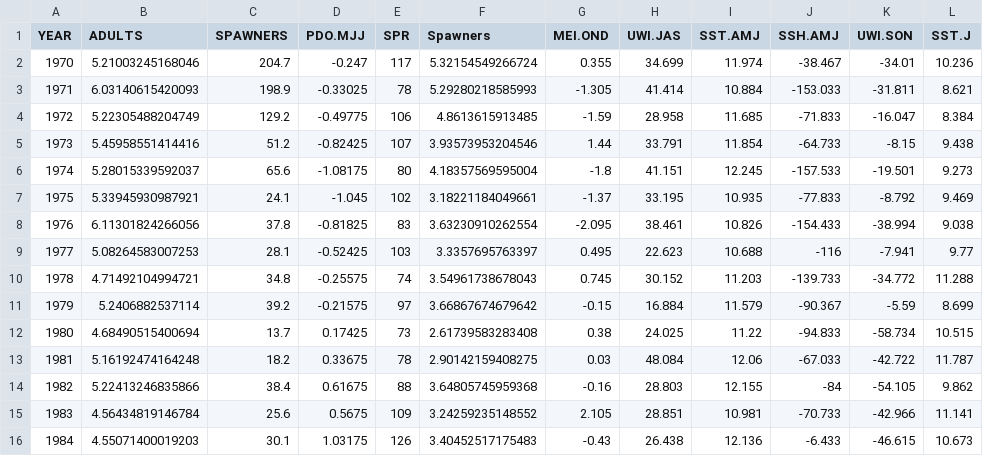
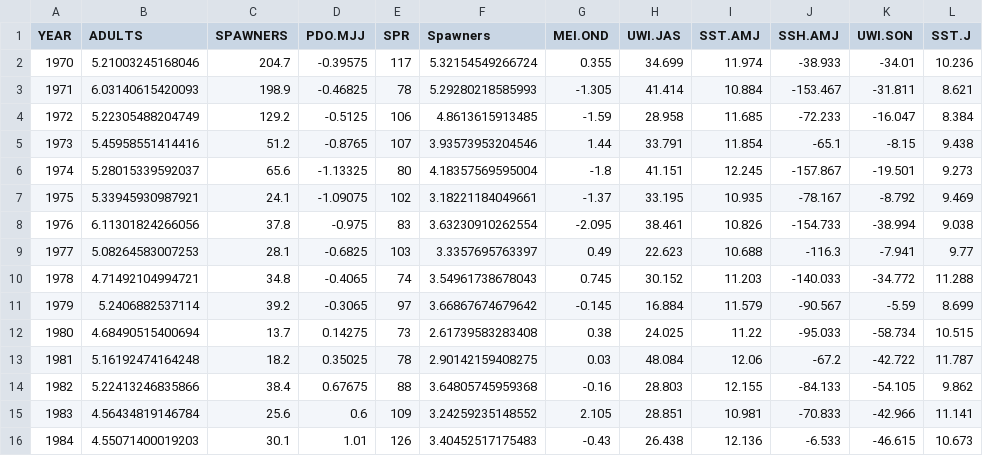
Before and after one commit to wdfw-fp/OPI-H-Forecast-Evaluation-2023, a CSV file: data/OCNR_Forecast_Summary.csv, drawn as a sheet; only a part is shown; the diff covers the shown part only.

Commit message:
added update OCN data

```diff
--- a/data/OCNR_Forecast_Summary.csv
+++ b/data/OCNR_Forecast_Summary.csv
@@ -1,16 +1,16 @@
 "YEAR","ADULTS","SPAWNERS","PDO.MJJ","SPR","Spawners","MEI.OND","UWI.JAS","SST.AMJ","SSH.AMJ","UWI.SON","SST.J"
-1970,5.21003245168046,204.7,-0.247,117,5.32154549266724,0.355,34.699,11.974,-38.467,-34.01,10.236
-1971,6.03140615420093,198.9,-0.33025,78,5.29280218585993,-1.305,41.414,10.884,-153.033,-31.811,8.621
-1972,5.22305488204749,129.2,-0.49775,106,4.8613615913485,-1.59,28.958,11.685,-71.833,-16.047,8.384
-1973,5.45958551414416,51.2,-0.82425,107,3.93573953204546,1.44,33.791,11.854,-64.733,-8.15,9.438
-1974,5.28015339592037,65.6,-1.08175,80,4.18357569595004,-1.8,41.151,12.245,-157.533,-19.501,9.273
-1975,5.33945930987921,24.1,-1.045,102,3.18221184049661,-1.37,33.195,10.935,-77.833,-8.792,9.469
-1976,6.11301824266056,37.8,-0.81825,83,3.63230910262554,-2.095,38.461,10.826,-154.433,-38.994,9.038
-1977,5.08264583007253,28.1,-0.52425,103,3.3357695763397,0.495,22.623,10.688,-116,-7.941,9.77
-1978,4.71492104994721,34.8,-0.25575,74,3.54961738678043,0.745,30.152,11.203,-139.733,-34.772,11.288
-1979,5.2406882537114,39.2,-0.21575,97,3.66867674679642,-0.15,16.884,11.579,-90.367,-5.59,8.699
-1980,4.68490515400694,13.7,0.17425,73,2.61739583283408,0.38,24.025,11.22,-94.833,-58.734,10.515
-1981,5.16192474164248,18.2,0.33675,78,2.90142159408275,0.03,48.084,12.06,-67.033,-42.722,11.787
-1982,5.22413246835866,38.4,0.61675,88,3.64805745959368,-0.16,28.803,12.155,-84,-54.105,9.862
-1983,4.56434819146784,25.6,0.5675,109,3.24259235148552,2.105,28.851,10.981,-70.733,-42.966,11.141
-1984,4.55071400019203,30.1,1.03175,126,3.40452517175483,-0.43,26.438,12.136,-6.433,-46.615,10.673
+1970,5.21003245168046,204.7,-0.39575,117,5.32154549266724,0.355,34.699,11.974,-38.933,-34.01,10.236
+1971,6.03140615420093,198.9,-0.46825,78,5.29280218585993,-1.305,41.414,10.884,-153.467,-31.811,8.621
+1972,5.22305488204749,129.2,-0.5125,106,4.8613615913485,-1.59,28.958,11.685,-72.233,-16.047,8.384
+1973,5.45958551414416,51.2,-0.8765,107,3.93573953204546,1.44,33.791,11.854,-65.1,-8.15,9.438
+1974,5.28015339592037,65.6,-1.13325,80,4.18357569595004,-1.8,41.151,12.245,-157.867,-19.501,9.273
+1975,5.33945930987921,24.1,-1.09075,102,3.18221184049661,-1.37,33.195,10.935,-78.167,-8.792,9.469
+1976,6.11301824266056,37.8,-0.975,83,3.63230910262554,-2.095,38.461,10.826,-154.733,-38.994,9.038
+1977,5.08264583007253,28.1,-0.6825,103,3.3357695763397,0.49,22.623,10.688,-116.3,-7.941,9.77
+1978,4.71492104994721,34.8,-0.4065,74,3.54961738678043,0.745,30.152,11.203,-140.033,-34.772,11.288
+1979,5.2406882537114,39.2,-0.3065,97,3.66867674679642,-0.145,16.884,11.579,-90.567,-5.59,8.699
+1980,4.68490515400694,13.7,0.14275,73,2.61739583283408,0.38,24.025,11.22,-95.033,-58.734,10.515
+1981,5.16192474164248,18.2,0.35025,78,2.90142159408275,0.03,48.084,12.06,-67.2,-42.722,11.787
+1982,5.22413246835866,38.4,0.67675,88,3.64805745959368,-0.16,28.803,12.155,-84.133,-54.105,9.862
+1983,4.56434819146784,25.6,0.6,109,3.24259235148552,2.105,28.851,10.981,-70.833,-42.966,11.141
+1984,4.55071400019203,30.1,1.01,126,3.40452517175483,-0.43,26.438,12.136,-6.533,-46.615,10.673
```
Also changed, not shown: 1 added row and 88 edited cells elsewhere in this file.
